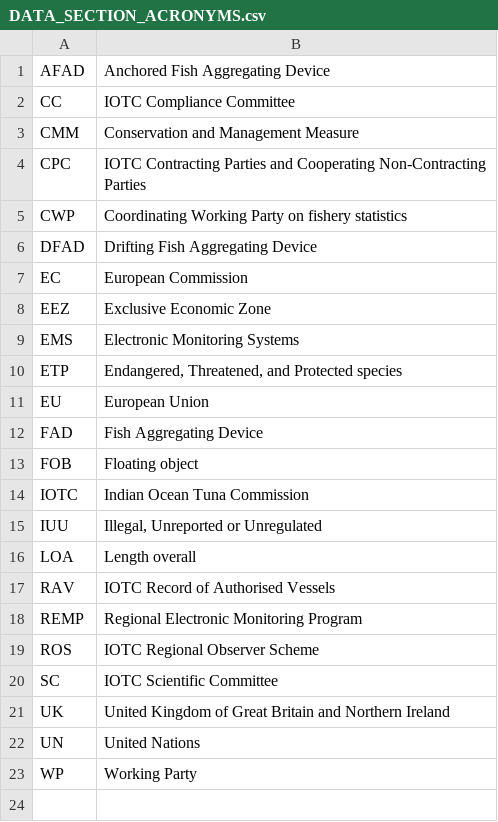
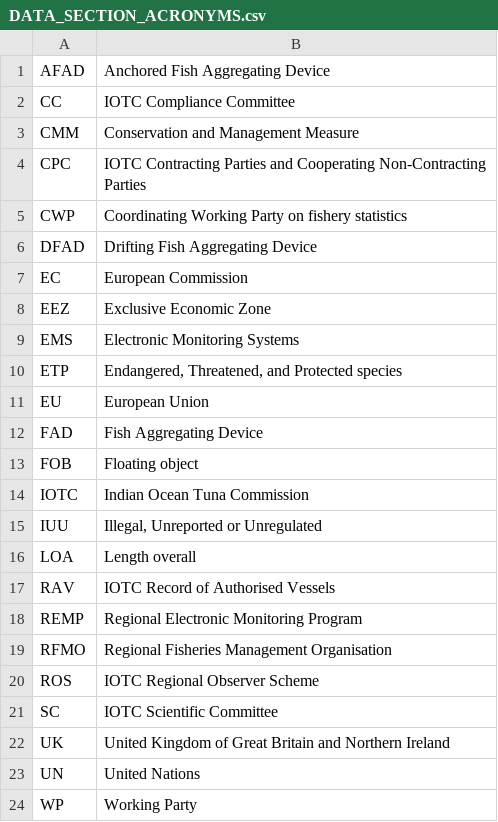
Before and after one commit to iotc-secretariat/iotc-data-reporting-guidelines, a CSV file: inputs/data/DATA_SECTION_ACRONYMS.csv, drawn as a sheet; the diff names each change by its address in the sheet, - before the commit and + after, or states it on an @@ line.

```diff
--- a/inputs/data/DATA_SECTION_ACRONYMS.csv
+++ b/inputs/data/DATA_SECTION_ACRONYMS.csv
+row 19: RFMO | Regional Fisheries Management Organisation
```
Also changed, not shown: 15 other files.
